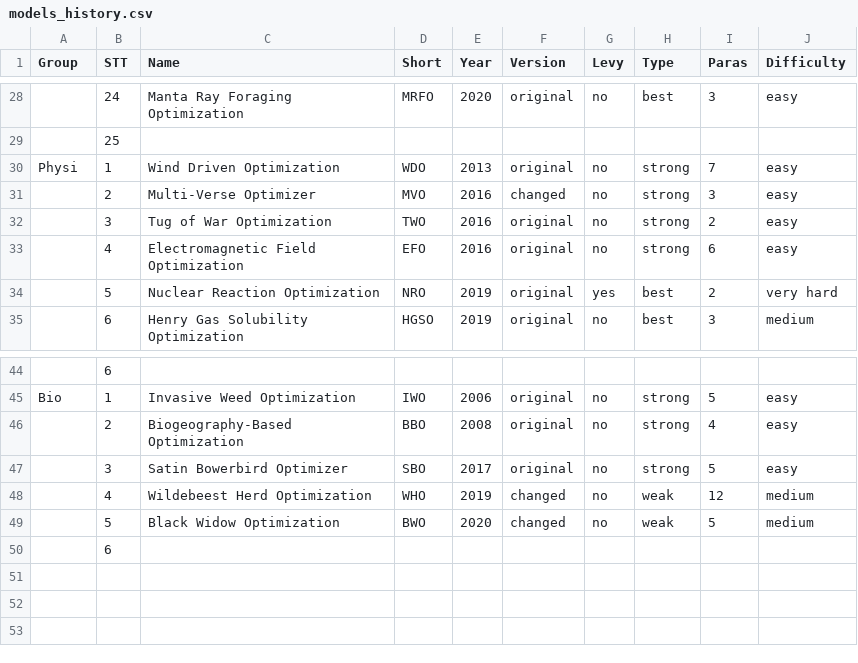
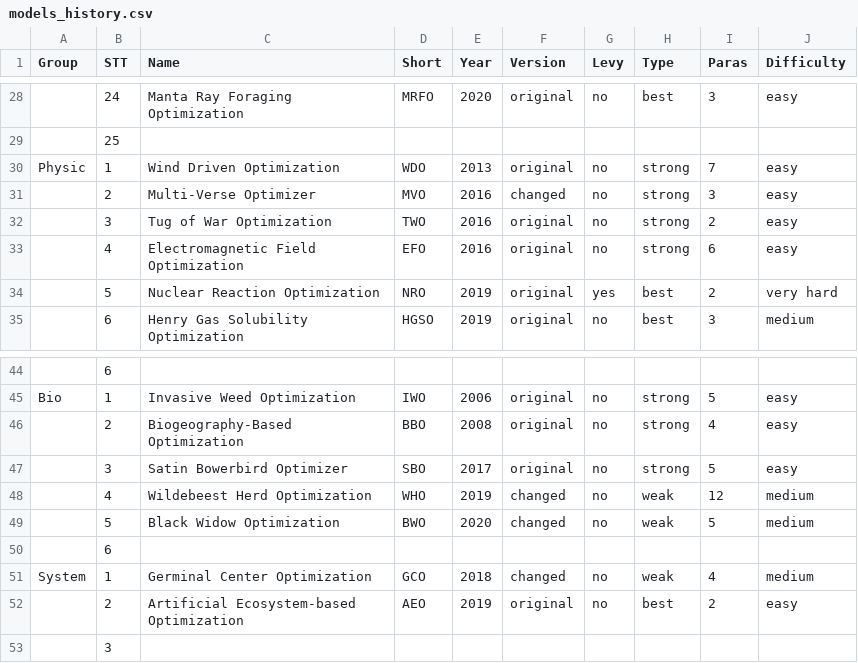
Before and after one commit to thieu1995/mealpy, a CSV file: models_history.csv, drawn as a sheet; only a part is shown, gaps mark what is left out; the diff names each change by its address in the sheet, - before the commit and + after, or states it on an @@ line.

Commit message:
Added new kind of meta-heuristics: system-based

```diff
--- a/models_history.csv
+++ b/models_history.csv
-A30 (Group): Physi
+A30 (Group): Physic
+row 51: System | 1 | Germinal Center Optimization | GCO | 2018 | changed | no | weak | 4 | medium
+row 52:  | 2 | Artificial Ecosystem-based Optimization | AEO | 2019 | original | no | best | 2 | easy
+row 53:  | 3
```
Also changed, not shown: 3 other files.
